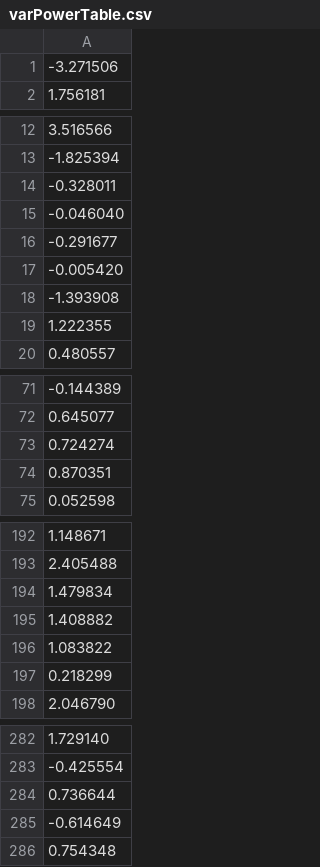
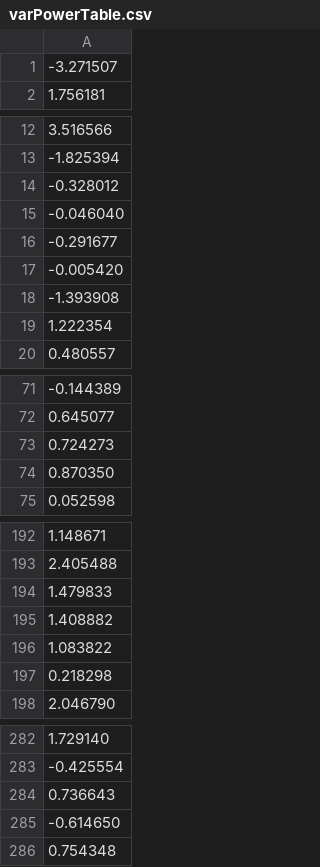
Before and after one commit to Areag0d/Projet-Prog-TRIDEL, a CSV file: varPowerTable.csv, drawn as a sheet; only a part is shown, gaps mark what is left out; the diff covers the shown part only.

```diff
--- a/varPowerTable.csv
+++ b/varPowerTable.csv
@@ -1,2 +1,2 @@
--3.271506
+-3.271507
 1.756181
@@ -13,3 +13,3 @@
 -1.825394
--0.328011
+-0.328012
 -0.046040
@@ -18,3 +18,3 @@
 -1.393908
-1.222355
+1.222354
 0.480557
@@ -72,4 +72,4 @@
 0.645077
-0.724274
-0.870351
+0.724273
+0.870350
 0.052598
@@ -193,6 +193,6 @@
 2.405488
-1.479834
+1.479833
 1.408882
 1.083822
-0.218299
+0.218298
 2.046790
@@ -283,4 +283,4 @@
 -0.425554
-0.736644
--0.614649
+0.736643
+-0.614650
 0.754348
```
Also changed, not shown: 8 edited cells elsewhere in this file, FuelNeededDay.csv, wasteDayLst.csv, 1 other file.
